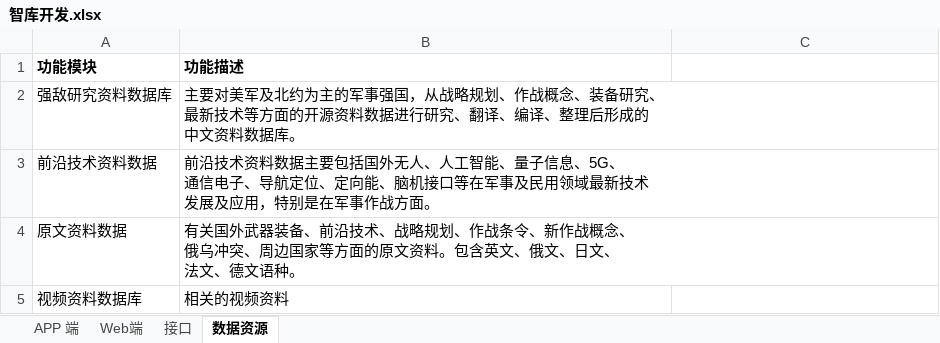
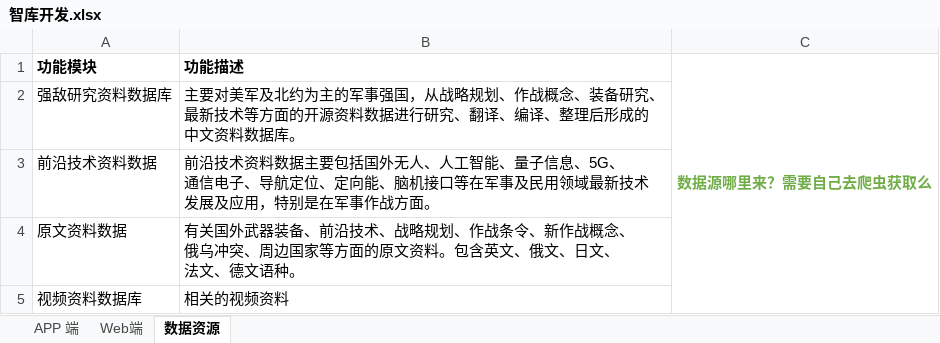
Before and after one commit to shaoyunlu/ZY-ZKWeb, an Excel workbook: 智库开发.xlsx, sheet 数据资源, drawn as a sheet; values as stored, in another font and other column widths than the file's, no borders; the diff names each change by its address in the sheet, - before the commit and + after, or states it on an @@ line.

```diff
--- a/智库开发.xlsx (sheet 数据资源)
+++ b/智库开发.xlsx (sheet 数据资源)
-sheet tab: 接口
-C1: (empty)
+C1: 数据源哪里来？需要自己去爬虫获取么
+C1:C5 merged
```
Also changed, not shown: sheet APP 端, sheet Web端, 17 other files.
